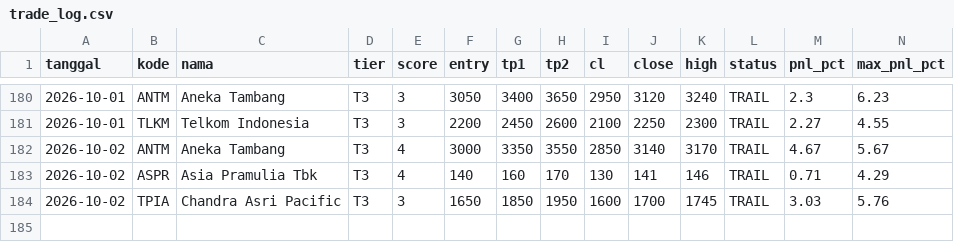
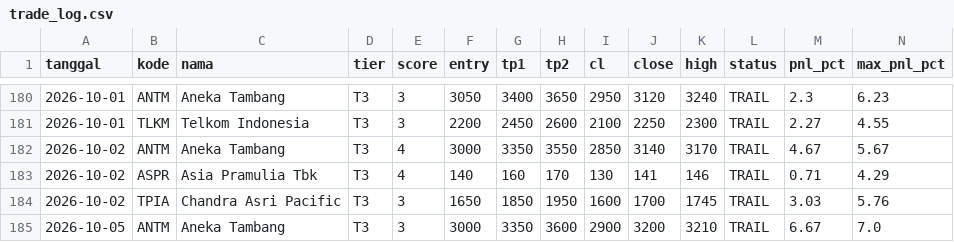
Before and after one commit to n4shru1/mycloude, a CSV file: data/trading/trade_log.csv, drawn as a sheet; only a part is shown, gaps mark what is left out; rows hold the shown columns only; the diff names each change by its address in the sheet, - before the commit and + after, or states it on an @@ line.

```diff
--- a/data/trading/trade_log.csv
+++ b/data/trading/trade_log.csv
+row 185: 2026-10-05 | ANTM | Aneka Tambang | T3 | 3 | 3000 | 3350 | 3600 | 2900 | 3200 | 3210 | TRAIL | 6.67 | 7.0
```
